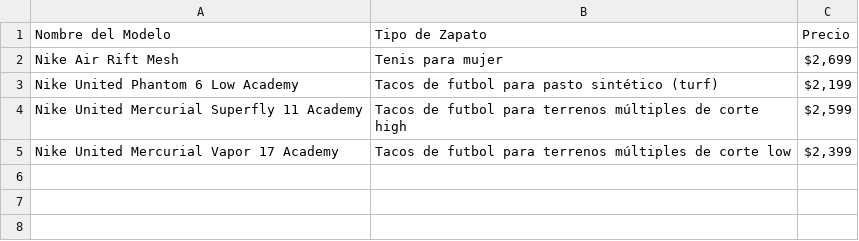
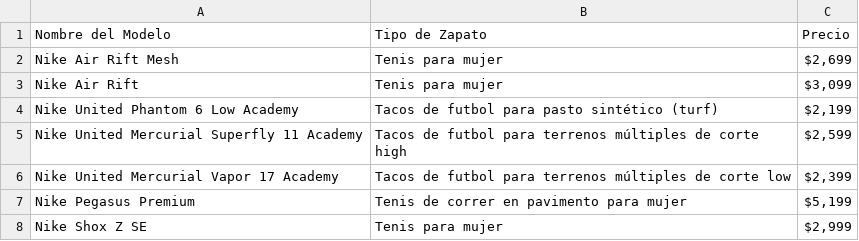
Before and after one commit to jossellenvences-cyber/Nike, a CSV file: tenis_nike.csv, drawn as a sheet; the diff names each change by its address in the sheet, - before the commit and + after, or states it on an @@ line.

```diff
--- a/tenis_nike.csv
+++ b/tenis_nike.csv
+row 3: Nike Air Rift | Tenis para mujer | $3,099
+row 7: Nike Pegasus Premium | Tenis de correr en pavimento para mujer | $5,199
+row 8: Nike Shox Z SE | Tenis para mujer | $2,999
```
